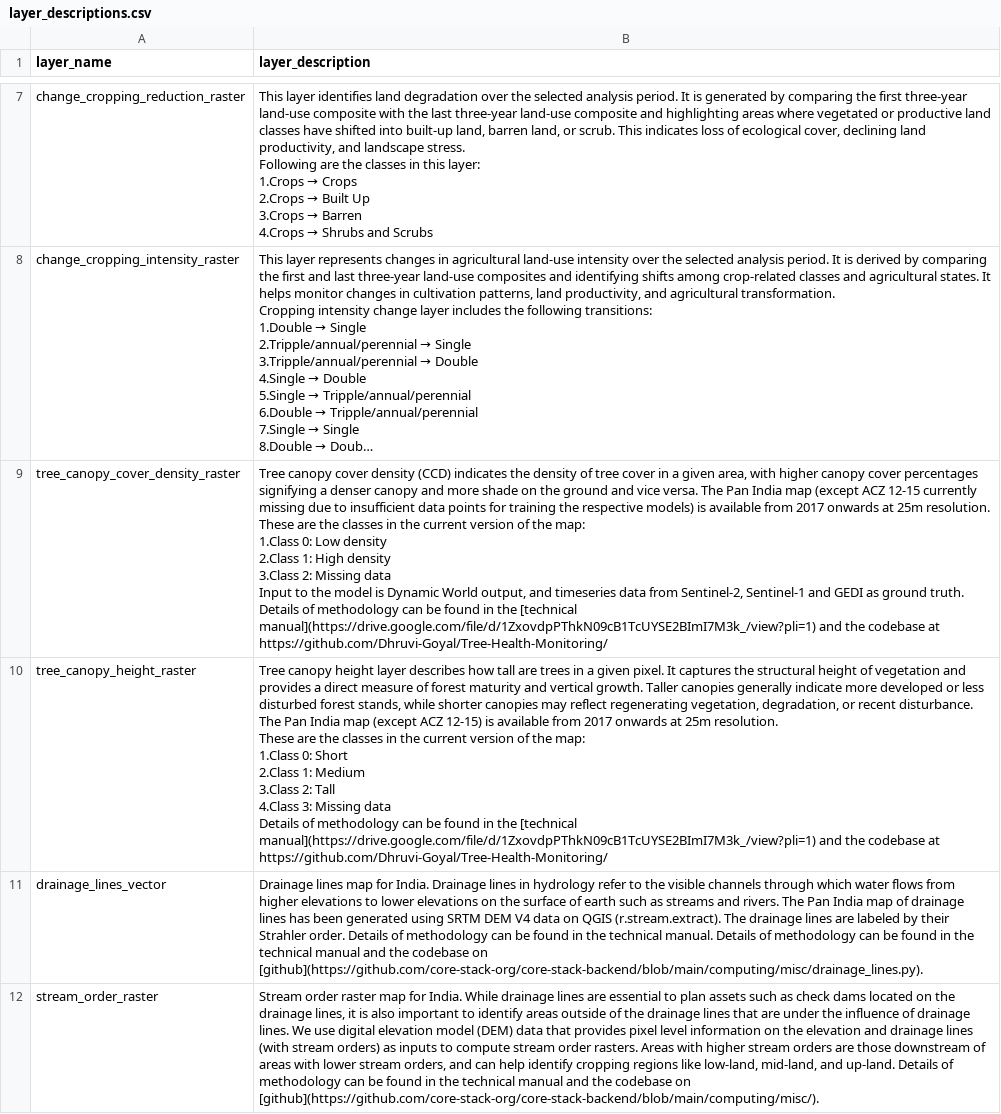
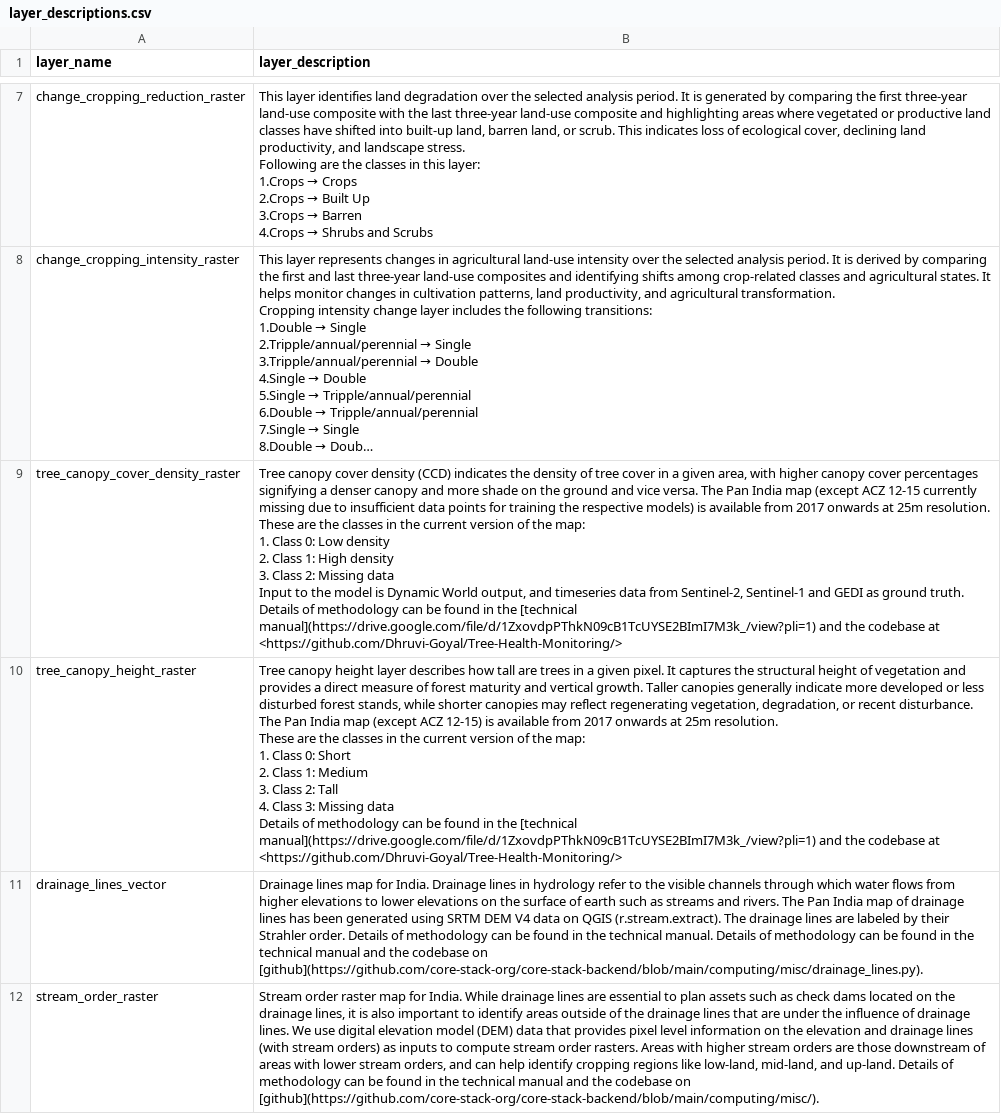
Before and after one commit to core-stack-org/layers_metadata, a CSV file: layer_descriptions.csv, drawn as a sheet; only a part is shown, gaps mark what is left out; long unchanged cells end in …; ↵ is a line break in a cell; the diff covers the shown part only; the diff names each change by its address in the sheet, - before the commit and + after, or states it on an @@ line.

```diff
--- a/layer_descriptions.csv
+++ b/layer_descriptions.csv
-B9 (layer_description): …the map: ↵ 1.Class 0: Low density ↵ 2.Class 1: High density ↵ 3.Class 2: Missing data ↵ Input to the model is Dynamic World output, and timeseries data from Sentinel-2, Sentinel-1 and GEDI as ground truth. Details of methodology can be found in the [technical manual](https://drive.google.com/file/d/1ZxovdpPThkN09cB1TcUYSE2BImI7M3k_/view?pli=1) and the codebase at https://github.com/Dhruvi-Goyal/Tree-Health-Monitoring/
+B9 (layer_description): …the map: ↵ 1. Class 0: Low density ↵ 2. Class 1: High density ↵ 3. Class 2: Missing data ↵ Input to the model is Dynamic World output, and timeseries data from Sentinel-2, Sentinel-1 and GEDI as ground truth. Details of methodology can be found in the [technical manual](https://drive.google.com/file/d/1ZxovdpPThkN09cB1TcUYSE2BImI7M3k_/view?pli=1) and the codebase at <https://github.com/Dhruvi-Goyal/Tree-Health-Monitoring/>
-B10 (layer_description): …the map: ↵ 1.Class 0: Short ↵ 2.Class 1: Medium ↵ 3.Class 2: Tall ↵ 4.Class 3: Missing data ↵ Details of methodology can be found in the [technical manual](https://drive.google.com/file/d/1ZxovdpPThkN09cB1TcUYSE2BImI7M3k_/view?pli=1) and the codebase at https://github.com/Dhruvi-Goyal/Tree-Health-Monitoring/
+B10 (layer_description): …the map: ↵ 1. Class 0: Short ↵ 2. Class 1: Medium ↵ 3. Class 2: Tall ↵ 4. Class 3: Missing data ↵ Details of methodology can be found in the [technical manual](https://drive.google.com/file/d/1ZxovdpPThkN09cB1TcUYSE2BImI7M3k_/view?pli=1) and the codebase at <https://github.com/Dhruvi-Goyal/Tree-Health-Monitoring/>
```
Also changed, not shown: 23 edited cells elsewhere in this file, layer_mapping.csv, vector_column_descriptions.csv.
